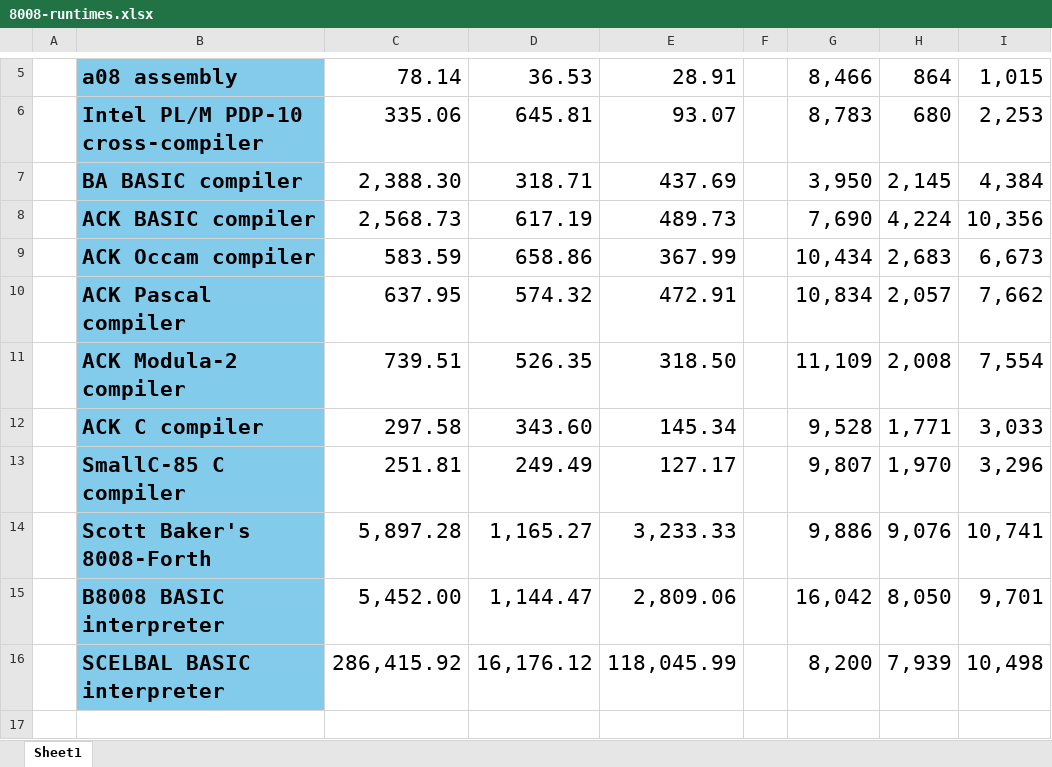
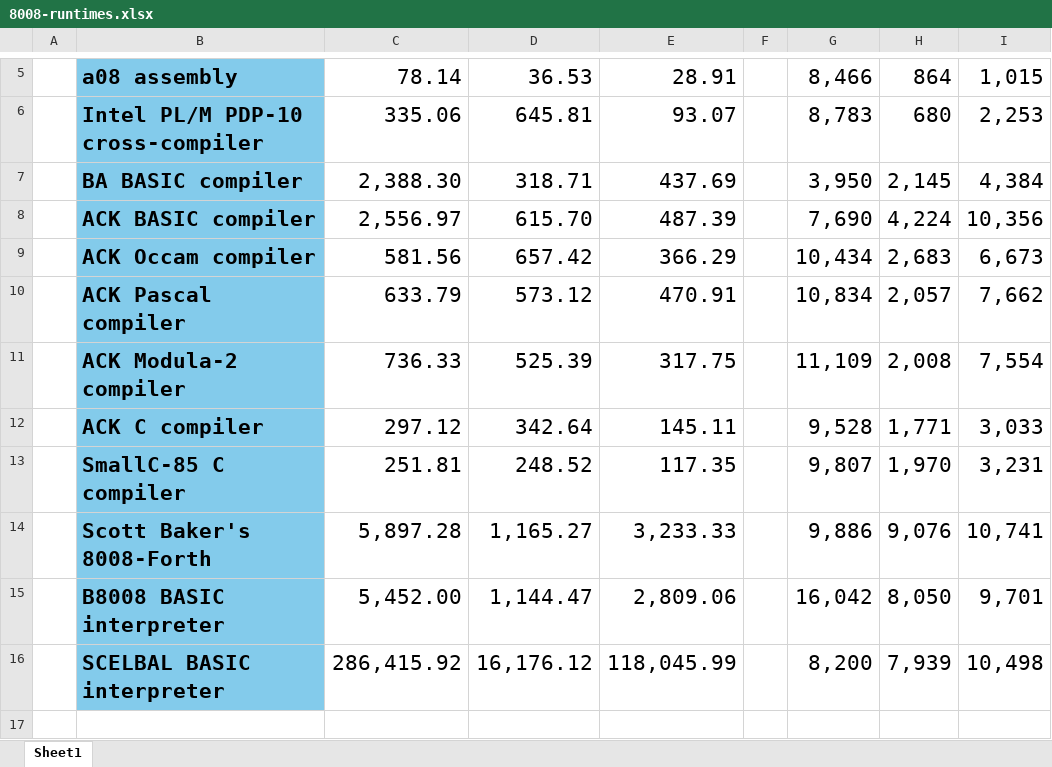
Before and after one commit to davidly/ntv8008, an Excel workbook: docs/8008-runtimes.xlsx, sheet Sheet1, drawn as a sheet; only a part is shown, gaps mark what is left out; values as stored, in another font and other column widths than the file's, no borders; conditional formats not drawn; the diff names each change by its address in the sheet, - before the commit and + after, or states it on an @@ line.

```diff
--- a/docs/8008-runtimes.xlsx (sheet Sheet1)
+++ b/docs/8008-runtimes.xlsx (sheet Sheet1)
-C8: 2,568.73
+C8: 2,556.97
-D8: 617.19
+D8: 615.70
-E8: 489.73
+E8: 487.39
-C9: 583.59
+C9: 581.56
-D9: 658.86
+D9: 657.42
-E9: 367.99
+E9: 366.29
-C10: 637.95
+C10: 633.79
-D10: 574.32
+D10: 573.12
-E10: 472.91
+E10: 470.91
-C11: 739.51
+C11: 736.33
-D11: 526.35
+D11: 525.39
-E11: 318.50
+E11: 317.75
-C12: 297.58
+C12: 297.12
-D12: 343.60
+D12: 342.64
-E12: 145.34
+E12: 145.11
-D13: 249.49
+D13: 248.52
-E13: 127.17
+E13: 117.35
-I13: 3,296
+I13: 3,231
```
Also changed, not shown: 42 other files.
